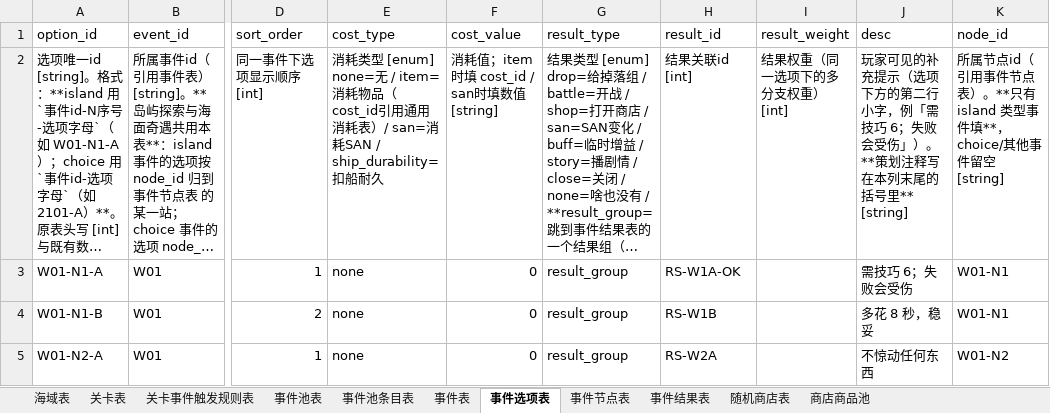
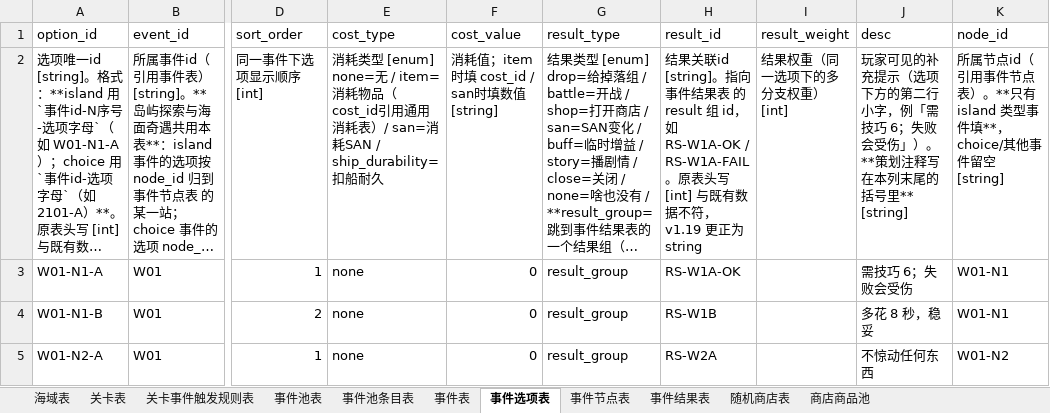
Before and after one commit to forever8912/Cthulhu-Navigation, an Excel workbook: data/配置表/01_海域与关卡.xlsx, sheet 事件选项表, drawn as a sheet; only a part is shown, gaps mark what is left out; long unchanged cells end in …; values as stored, in another font and other column widths than the file's, no borders; the diff names each change by its address in the sheet, - before the commit and + after, or states it on an @@ line.

Commit message:
fix(数据): VS-W1-DATA-FIX-A 修 01/11 类型标记并归位锚点表注释
01_海域与关卡：事件选项表 H2 result_id [int]->[string]、事件表 A2 event_id [int]->[string]
（8 个主题代号 id 无法转数字，统一 string 才能容纳数字串与 W01/T01 两类）
11_竞技场：层数锚点表删第 14 行中文注释（内容并入 B2），11 档锚点数据不动

阻断错误 232 -> 112

```diff
--- a/data/配置表/01_海域与关卡.xlsx (sheet 事件选项表)
+++ b/data/配置表/01_海域与关卡.xlsx (sheet 事件选项表)
-H2 (result_id): …果关联id [int]
+H2 (result_id): …果关联id [string]。指向 事件结果表 的 result 组 id，如 RS-W1A-OK / RS-W1A-FAIL。原表头写 [int] 与既有数据不符，v1.19 更正为 string
```
Also changed, not shown: sheet 事件表, data/配置表/11_竞技场.xlsx.
